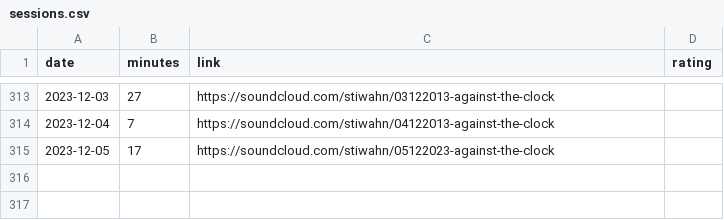
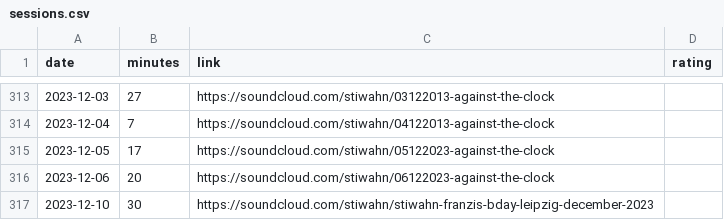
Before and after one commit to bummbummgarage/bummbummgarage.github.io, a CSV file: _data/sessions.csv, drawn as a sheet; only a part is shown, gaps mark what is left out; the diff names each change by its address in the sheet, - before the commit and + after, or states it on an @@ line.

Commit message:
Update sessions.csv

```diff
--- a/_data/sessions.csv
+++ b/_data/sessions.csv
+row 316: 2023-12-06 | 20 | https://soundcloud.com/stiwahn/06122023-against-the-clock
+row 317: 2023-12-10 | 30 | https://soundcloud.com/stiwahn/stiwahn-franzis-bday-leipzig-december-2023
```
